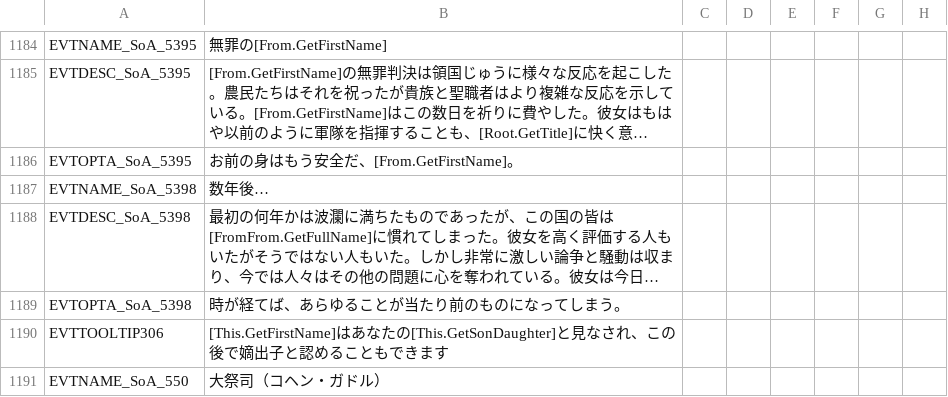
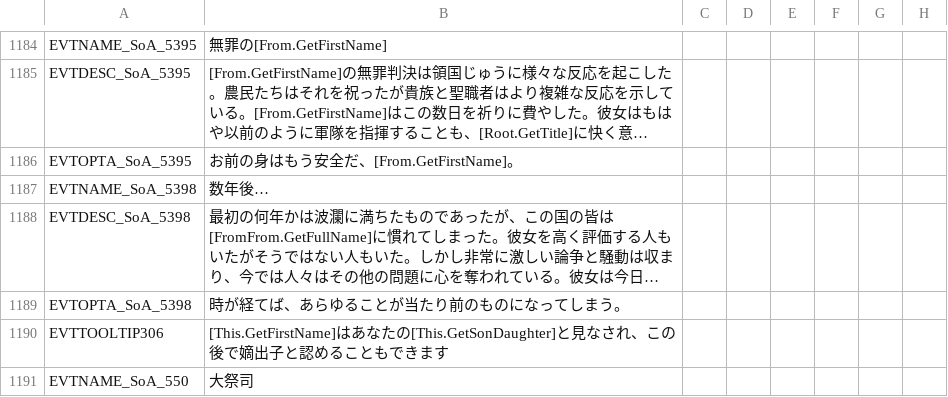
Before and after one commit to matanki-saito/CK2JPModAppendixI, a CSV file: source/localisation/v2_00.csv, drawn as a sheet; only a part is shown, gaps mark what is left out; long unchanged cells end in …; the diff covers the shown part only; the diff names each change by its address in the sheet, - before the commit and + after, or states it on an @@ line.

```diff
--- a/source/localisation/v2_00.csv
+++ b/source/localisation/v2_00.csv
-B1191: 大祭司（コヘン・ガドル）
+B1191: 大祭司
```
Also changed, not shown: 3 edited cells elsewhere in this file, source/localisation/MonksAndMystics.csv, source/localisation/text3.csv, 2 other files.
